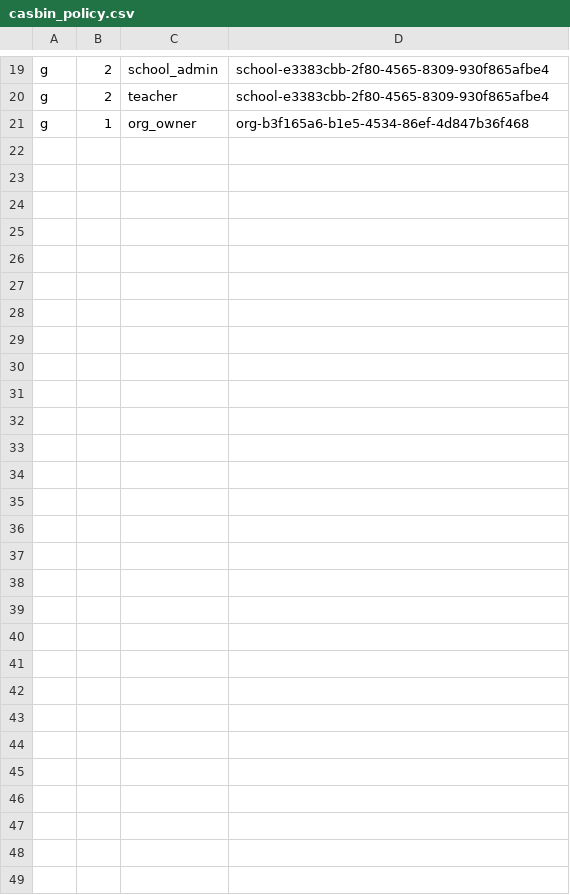
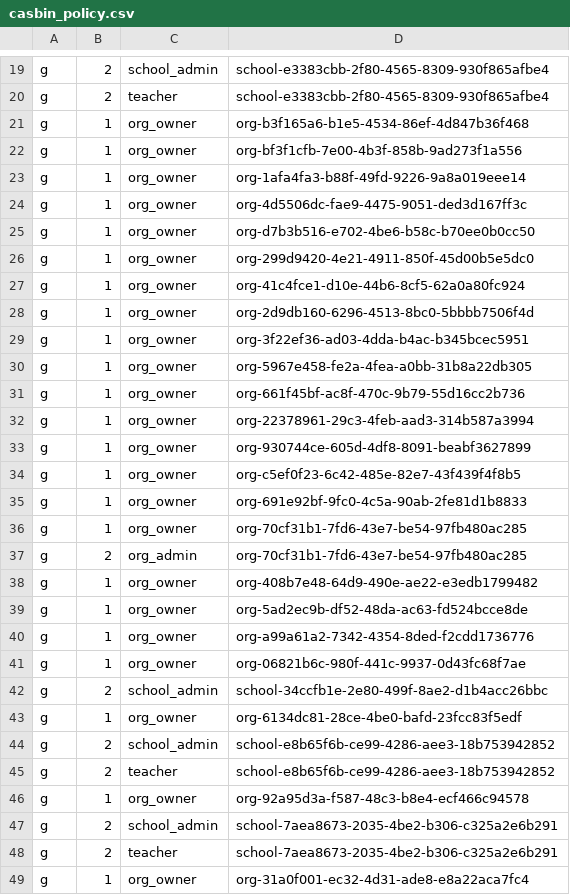
Before and after one commit to Youngger9765/duotopia, a CSV file: backend/config/casbin_policy.csv, drawn as a sheet; only a part is shown, gaps mark what is left out; the diff names each change by its address in the sheet, - before the commit and + after, or states it on an @@ line.

```diff
--- a/backend/config/casbin_policy.csv
+++ b/backend/config/casbin_policy.csv
+row 22: g | 1 | org_owner | org-bf3f1cfb-7e00-4b3f-858b-9ad273f1a556
+row 23: g | 1 | org_owner | org-1afa4fa3-b88f-49fd-9226-9a8a019eee14
+row 24: g | 1 | org_owner | org-4d5506dc-fae9-4475-9051-ded3d167ff3c
+row 25: g | 1 | org_owner | org-d7b3b516-e702-4be6-b58c-b70ee0b0cc50
+row 26: g | 1 | org_owner | org-299d9420-4e21-4911-850f-45d00b5e5dc0
+row 27: g | 1 | org_owner | org-41c4fce1-d10e-44b6-8cf5-62a0a80fc924
+row 28: g | 1 | org_owner | org-2d9db160-6296-4513-8bc0-5bbbb7506f4d
+row 29: g | 1 | org_owner | org-3f22ef36-ad03-4dda-b4ac-b345bcec5951
+row 30: g | 1 | org_owner | org-5967e458-fe2a-4fea-a0bb-31b8a22db305
+row 31: g | 1 | org_owner | org-661f45bf-ac8f-470c-9b79-55d16cc2b736
+row 32: g | 1 | org_owner | org-22378961-29c3-4feb-aad3-314b587a3994
+row 33: g | 1 | org_owner | org-930744ce-605d-4df8-8091-beabf3627899
+row 34: g | 1 | org_owner | org-c5ef0f23-6c42-485e-82e7-43f439f4f8b5
+row 35: g | 1 | org_owner | org-691e92bf-9fc0-4c5a-90ab-2fe81d1b8833
+row 36: g | 1 | org_owner | org-70cf31b1-7fd6-43e7-be54-97fb480ac285
+row 37: g | 2 | org_admin | org-70cf31b1-7fd6-43e7-be54-97fb480ac285
+row 38: g | 1 | org_owner | org-408b7e48-64d9-490e-ae22-e3edb1799482
+row 39: g | 1 | org_owner | org-5ad2ec9b-df52-48da-ac63-fd524bcce8de
+row 40: g | 1 | org_owner | org-a99a61a2-7342-4354-8ded-f2cdd1736776
+row 41: g | 1 | org_owner | org-06821b6c-980f-441c-9937-0d43fc68f7ae
+row 42: g | 2 | school_admin | school-34ccfb1e-2e80-499f-8ae2-d1b4acc26bbc
+row 43: g | 1 | org_owner | org-6134dc81-28ce-4be0-bafd-23fcc83f5edf
+row 44: g | 2 | school_admin | school-e8b65f6b-ce99-4286-aee3-18b753942852
+row 45: g | 2 | teacher | school-e8b65f6b-ce99-4286-aee3-18b753942852
+row 46: g | 1 | org_owner | org-92a95d3a-f587-48c3-b8e4-ecf466c94578
+row 47: g | 2 | school_admin | school-7aea8673-2035-4be2-b306-c325a2e6b291
+row 48: g | 2 | teacher | school-7aea8673-2035-4be2-b306-c325a2e6b291
+row 49: g | 1 | org_owner | org-31a0f001-ec32-4d31-ade8-e8a22aca7fc4
```
Also changed, not shown: 1 other file.
